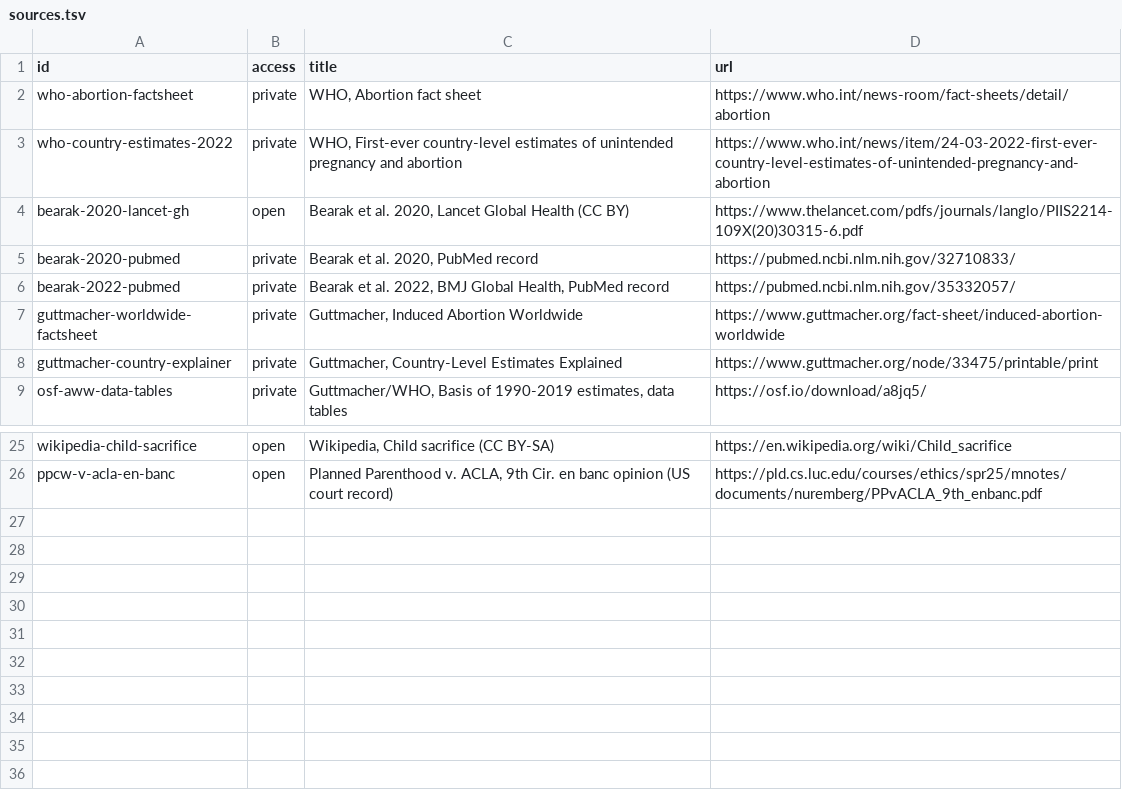
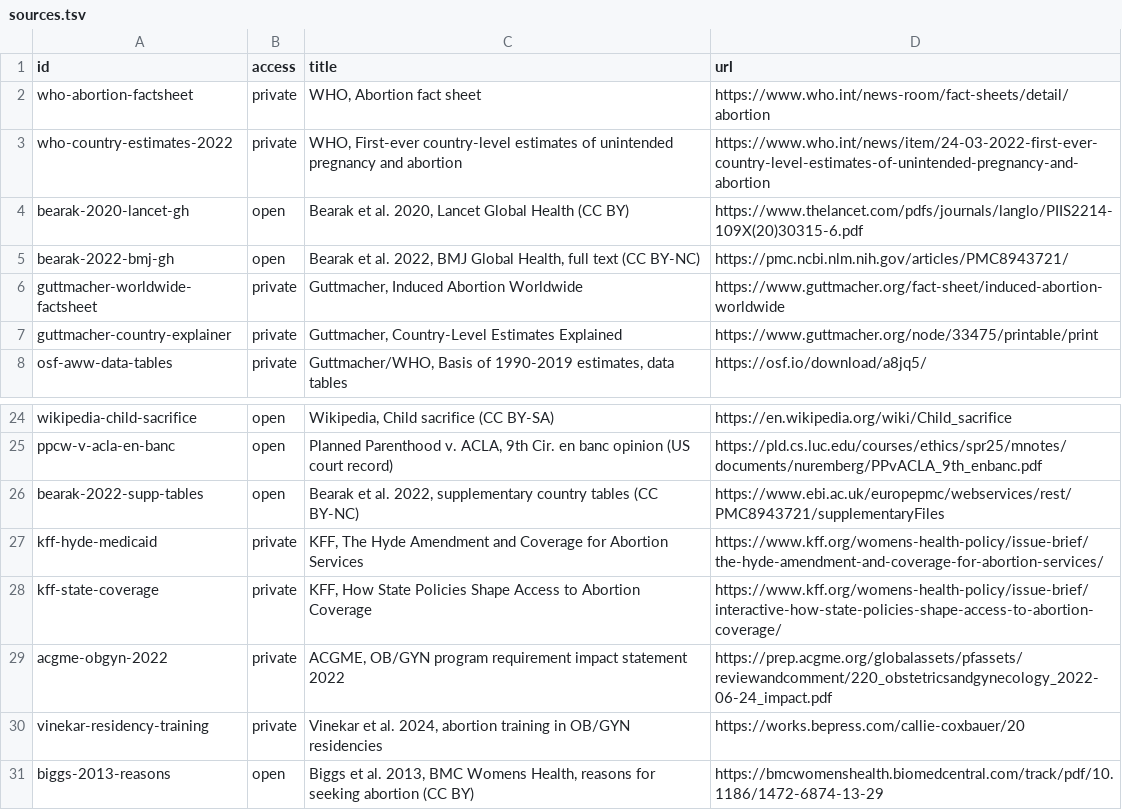
Before and after one commit to techmore/child-sacrifice-tracker, a TSV file: references/sources.tsv, drawn as a sheet; only a part is shown, gaps mark what is left out.

```diff
--- a/references/sources.tsv
+++ b/references/sources.tsv
@@ -4,4 +4,3 @@ who-country-estimates-2022	private	WHO, First-ever country-level estimates of un
 bearak-2020-lancet-gh	open	Bearak et al. 2020, Lancet Global Health (CC BY)	https://www.thelancet.com/pdfs/journals/langlo/PIIS2214-109X(20)30315-6.pdf
-bearak-2020-pubmed	private	Bearak et al. 2020, PubMed record	https://pubmed.ncbi.nlm.nih.gov/32710833/
-bearak-2022-pubmed	private	Bearak et al. 2022, BMJ Global Health, PubMed record	https://pubmed.ncbi.nlm.nih.gov/35332057/
+bearak-2022-bmj-gh	open	Bearak et al. 2022, BMJ Global Health, full text (CC BY-NC)	https://pmc.ncbi.nlm.nih.gov/articles/PMC8943721/
 guttmacher-worldwide-factsheet	private	Guttmacher, Induced Abortion Worldwide	https://www.guttmacher.org/fact-sheet/induced-abortion-worldwide
@@ -26 +25,7 @@ wikipedia-child-sacrifice	open	Wikipedia, Child sacrifice (CC BY-SA)	https://en.
 ppcw-v-acla-en-banc	open	Planned Parenthood v. ACLA, 9th Cir. en banc opinion (US court record)	https://pld.cs.luc.edu/courses/ethics/spr25/mnotes/documents/nuremberg/PPvACLA_9th_enbanc.pdf
+bearak-2022-supp-tables	open	Bearak et al. 2022, supplementary country tables (CC BY-NC)	https://www.ebi.ac.uk/europepmc/webservices/rest/PMC8943721/supplementaryFiles
+kff-hyde-medicaid	private	KFF, The Hyde Amendment and Coverage for Abortion Services	https://www.kff.org/womens-health-policy/issue-brief/the-hyde-amendment-and-coverage-for-abortion-services/
+kff-state-coverage	private	KFF, How State Policies Shape Access to Abortion Coverage	https://www.kff.org/womens-health-policy/issue-brief/interactive-how-state-policies-shape-access-to-abortion-coverage/
+acgme-obgyn-2022	private	ACGME, OB/GYN program requirement impact statement 2022	https://prep.acgme.org/globalassets/pfassets/reviewandcomment/220_obstetricsandgynecology_2022-06-24_impact.pdf
+vinekar-residency-training	private	Vinekar et al. 2024, abortion training in OB/GYN residencies	https://works.bepress.com/callie-coxbauer/20
+biggs-2013-reasons	open	Biggs et al. 2013, BMC Womens Health, reasons for seeking abortion (CC BY)	https://bmcwomenshealth.biomedcentral.com/track/pdf/10.1186/1472-6874-13-29
```
Also changed, not shown: 8 other files.
